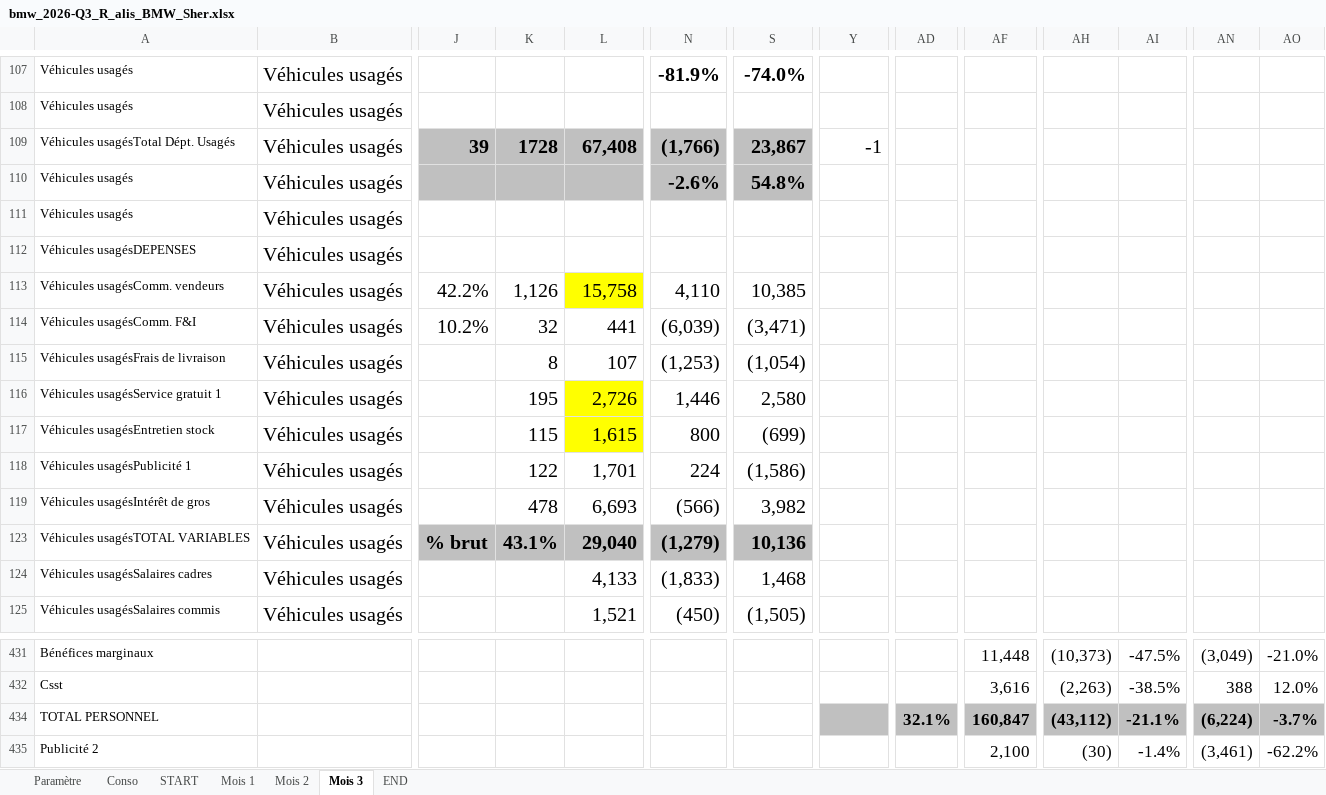
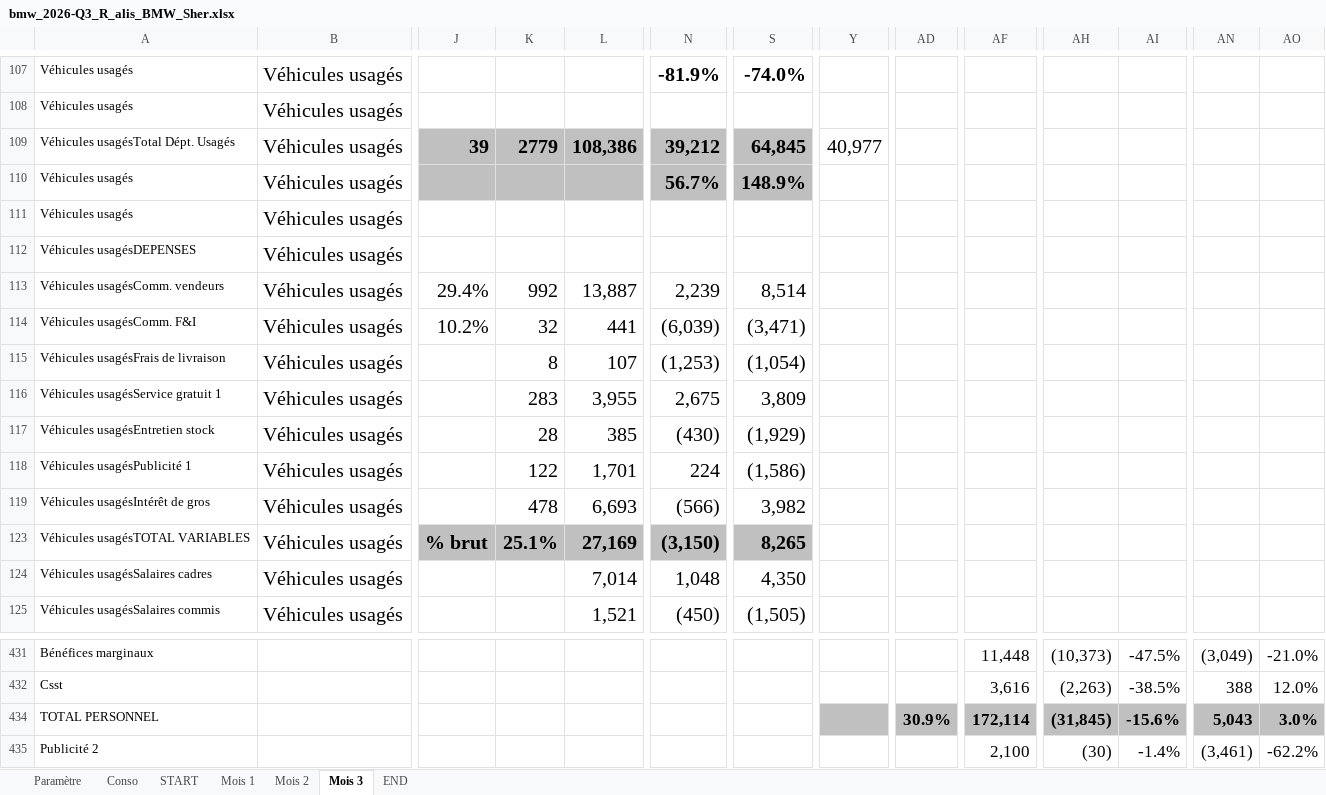
Before and after one commit to groupeautomax/kpi-groupeautomax, an Excel workbook: sources/bmw_2026-Q3_R_alis_BMW_Sher.xlsx, sheet Mois 3, drawn as a sheet; only a part is shown, gaps mark what is left out; values as stored, in another font and other column widths than the file's, no borders; conditional formats not drawn; the diff covers the shown part only; the diff names each change by its address in the sheet, - before the commit and + after, or states it on an @@ line.

```diff
--- a/sources/bmw_2026-Q3_R_alis_BMW_Sher.xlsx (sheet Mois 3)
+++ b/sources/bmw_2026-Q3_R_alis_BMW_Sher.xlsx (sheet Mois 3)
-K109: 1728
+K109: 2779
-L109: 67,408
+L109: 108,386
-N109: (1,766)
+N109: 39,212
-S109: 23,867
+S109: 64,845
-Y109: -1
+Y109: 40,977
-N110: -2.6%
+N110: 56.7%
-S110: 54.8%
+S110: 148.9%
-J113: 42.2%
+J113: 29.4%
-K113: 1,126
+K113: 992
-L113: 15,758
+L113: 13,887
-L113 fill: #FFFF00
+L113 fill: none
-N113: 4,110
+N113: 2,239
-S113: 10,385
+S113: 8,514
-K116: 195
+K116: 283
-L116: 2,726
+L116: 3,955
-L116:L117 fill: #FFFF00
+L116:L117 fill: none
-N116: 1,446
+N116: 2,675
-S116: 2,580
+S116: 3,809
-K117: 115
+K117: 28
-L117: 1,615
+L117: 385
-N117: 800
+N117: (430)
-S117: (699)
+S117: (1,929)
-K123: 43.1%
+K123: 25.1%
-L123: 29,040
+L123: 27,169
-N123: (1,279)
+N123: (3,150)
-S123: 10,136
+S123: 8,265
-L124: 4,133
+L124: 7,014
-N124: (1,833)
+N124: 1,048
-S124: 1,468
+S124: 4,350
-AD434: 32.1%
+AD434: 30.9%
-AF434: 160,847
+AF434: 172,114
-AH434: (43,112)
+AH434: (31,845)
-AI434: -21.1%
+AI434: -15.6%
-AN434: (6,224)
+AN434: 5,043
-AO434: -3.7%
+AO434: 3.0%
```
Also changed, not shown: 1 added row, 1 removed row, 180 edited cells and cell formats elsewhere in this sheet, sheet Conso, formulas that keep their value, hidden cells, 4 other files.
